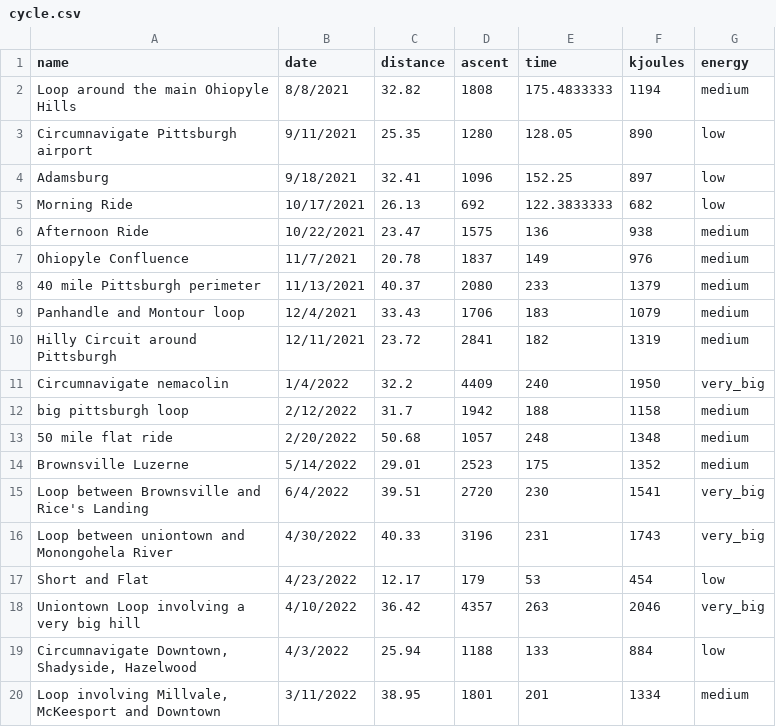
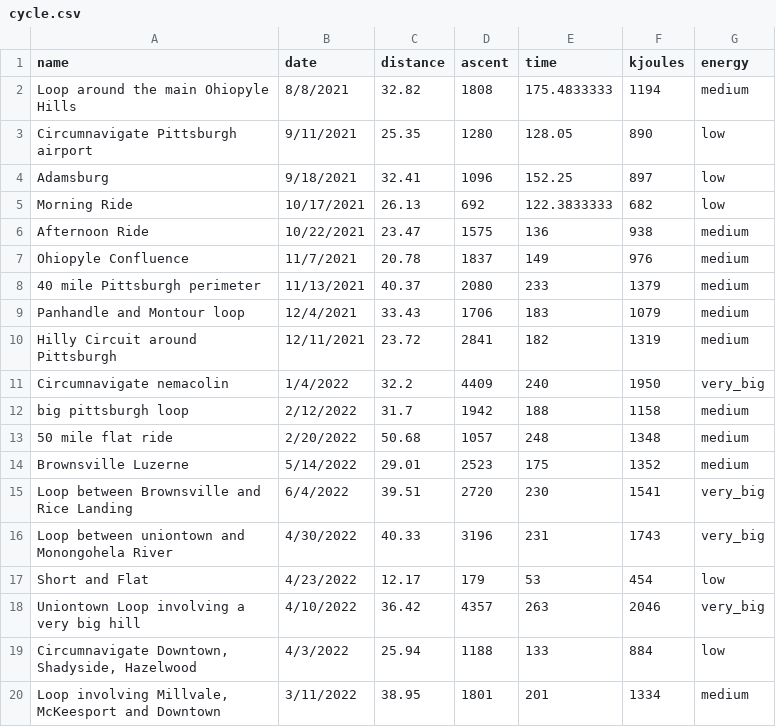
Before and after one commit to awmoorepa/accumulate, a CSV file: cycle.csv, drawn as a sheet.

Commit message:
added cycle

```diff
--- a/cycle.csv
+++ b/cycle.csv
@@ -14,3 +14,3 @@ big pittsburgh loop,2/12/2022,31.7,1942,188,1158,medium
 Brownsville Luzerne,5/14/2022,29.01,2523,175,1352,medium
-Loop between Brownsville and Rice's Landing,6/4/2022,39.51,2720,230,1541,very_big
+Loop between Brownsville and Rice Landing,6/4/2022,39.51,2720,230,1541,very_big
 Loop between uniontown and Monongohela River,4/30/2022,40.33,3196,231,1743,very_big
```
